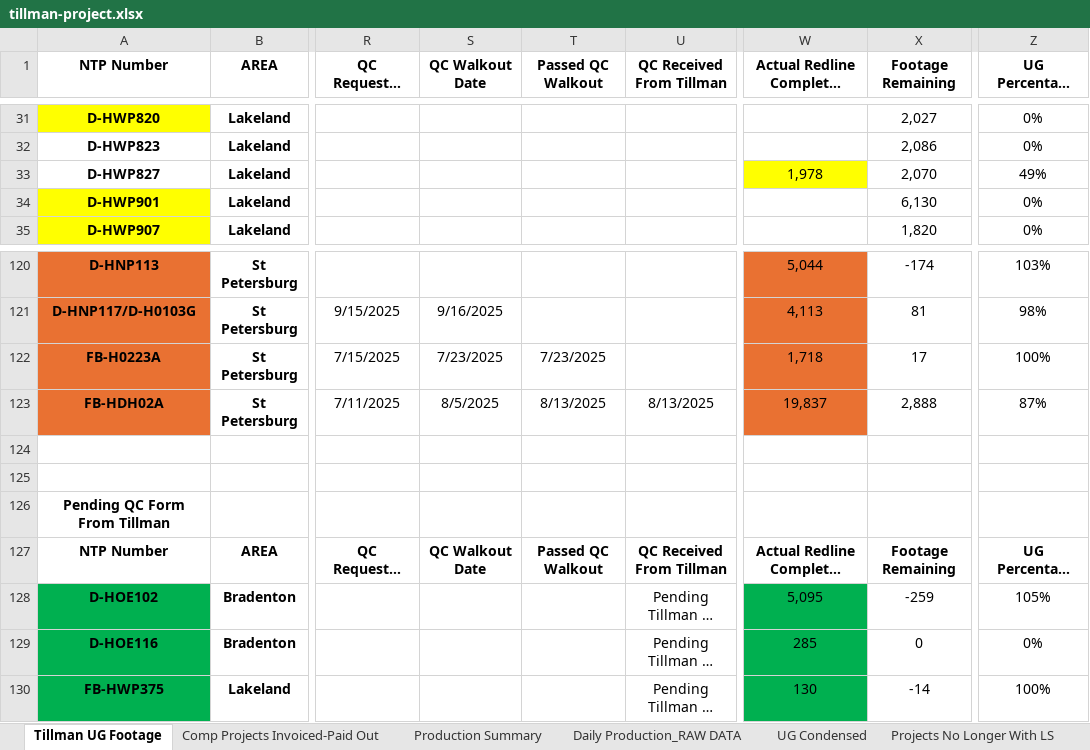
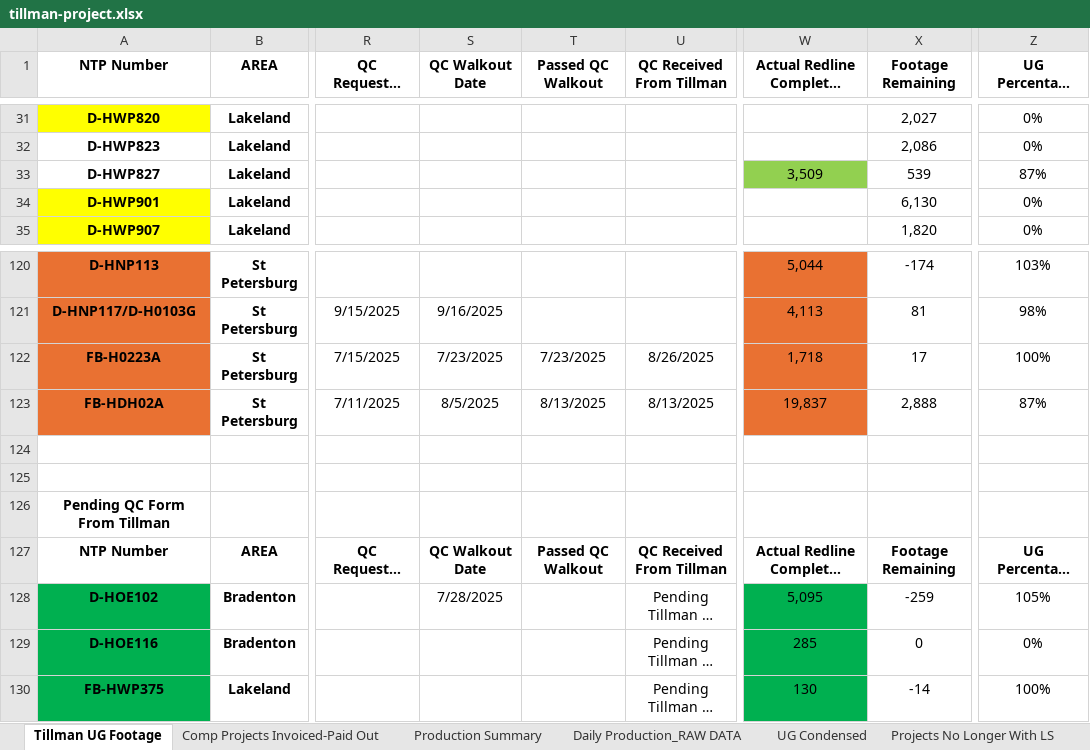
Before and after one commit to JCKraus1/Tillman-Dashboard, an Excel workbook: tillman-project.xlsx, sheet Tillman UG Footage, drawn as a sheet; only a part is shown, gaps mark what is left out; long unchanged cells end in …; values as stored, in another font and other column widths than the file's, no borders; table styles not drawn; the diff names each change by its address in the sheet, - before the commit and + after, or states it on an @@ line.

```diff
--- a/tillman-project.xlsx (sheet Tillman UG Footage)
+++ b/tillman-project.xlsx (sheet Tillman UG Footage)
-W33: 1,978
+W33: 3,509
-W33 fill: #FFFF00
+W33 fill: #92D050
-X33 (Footage Remaining): 2,070
+X33 (Footage Remaining): 539
-Z33 (UG Percentage Complete): 49%
+Z33 (UG Percentage Complete): 87%
-U122 (QC Received From Tillman): (empty)
+U122 (QC Received From Tillman): 8/26/2025
-S128 (QC Walkout Date): (empty)
+S128 (QC Walkout Date): 7/28/2025
```
Also changed, not shown: sheet Production Summary, sheet Daily Production_RAW DATA.
